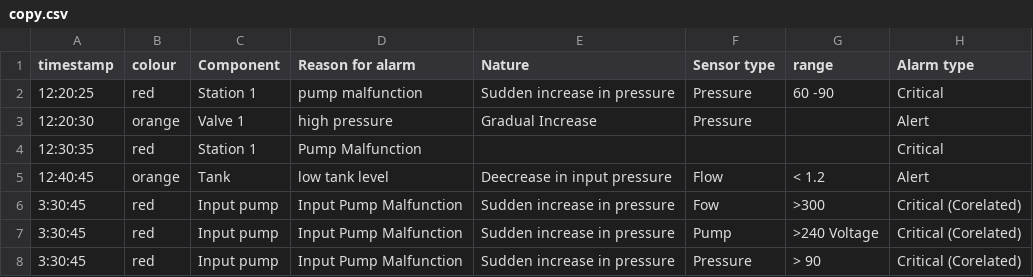
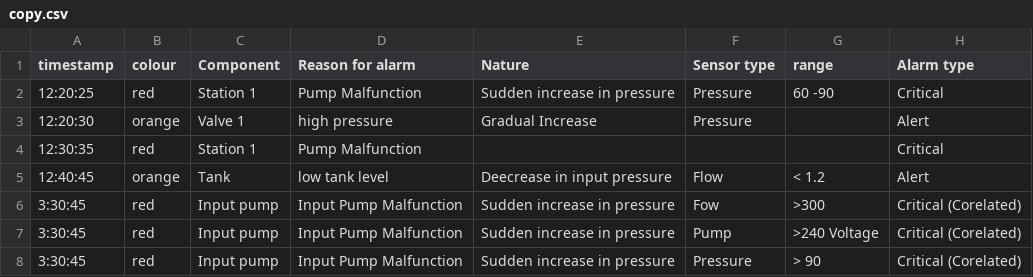
Before and after one commit to Stevert/bk226_Team-Rocket, a CSV file: sytemeventtable/copy.csv, drawn as a sheet.

```diff
--- a/sytemeventtable/copy.csv
+++ b/sytemeventtable/copy.csv
@@ -1,3 +1,3 @@
 timestamp,colour,Component,Reason for alarm,Nature,Sensor type,range,Alarm type
-12:20:25,red,Station 1,pump malfunction,Sudden increase in pressure,Pressure,60 -90,Critical
+12:20:25,red,Station 1,Pump Malfunction,Sudden increase in pressure,Pressure,60 -90,Critical
 12:20:30,orange,Valve 1,high pressure,Gradual Increase,Pressure,,Alert
```
Also changed, not shown: 5 other files.
